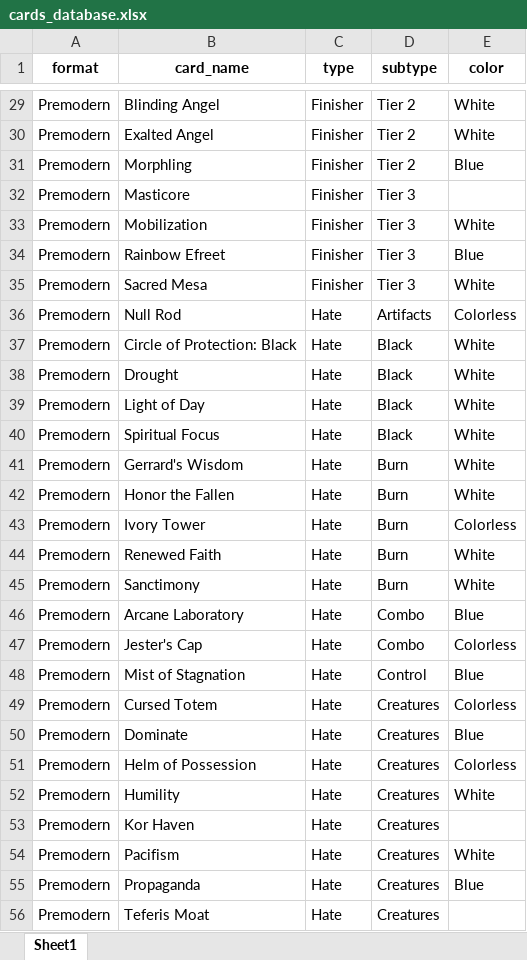
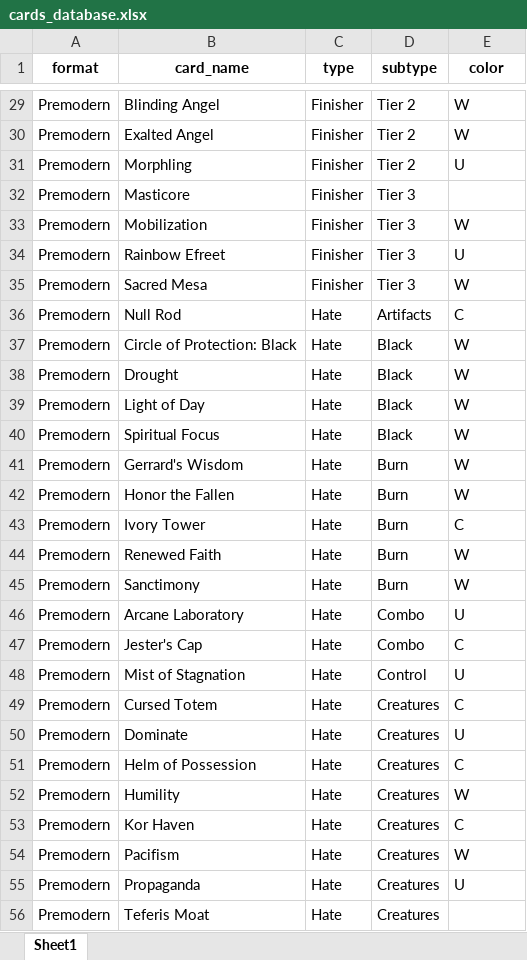
Before and after one commit to lopezrbn/mtg_decklists_analyzer, an Excel workbook: cards_database.xlsx, sheet Sheet1, drawn as a sheet; only a part is shown, gaps mark what is left out; values as stored, in another font and other column widths than the file's, no borders; the diff covers the shown part only; the diff names each change by its address in the sheet, - before the commit and + after, or states it on an @@ line.

Commit message:
Add separation of decks by color combinations

```diff
--- a/cards_database.xlsx (sheet Sheet1)
+++ b/cards_database.xlsx (sheet Sheet1)
-E29:E30 (color): White
+E29:E30 (color): W
-E31 (color): Blue
+E31 (color): U
-E33 (color): White
+E33 (color): W
-E34 (color): Blue
+E34 (color): U
-E35 (color): White
+E35 (color): W
-E36 (color): Colorless
+E36 (color): C
-E37:E42 (color): White
+E37:E42 (color): W
-E43 (color): Colorless
+E43 (color): C
-E44:E45 (color): White
+E44:E45 (color): W
-E46 (color): Blue
+E46 (color): U
-E47 (color): Colorless
+E47 (color): C
-E48 (color): Blue
+E48 (color): U
-E49 (color): Colorless
+E49 (color): C
-E50 (color): Blue
+E50 (color): U
-E51 (color): Colorless
+E51 (color): C
-E52 (color): White
+E52 (color): W
-E53 (color): (empty)
+E53 (color): C
-E54 (color): White
+E54 (color): W
-E55 (color): Blue
+E55 (color): U
```
Also changed, not shown: 25 added rows and 747 edited cells elsewhere in this sheet, 5 other files.
